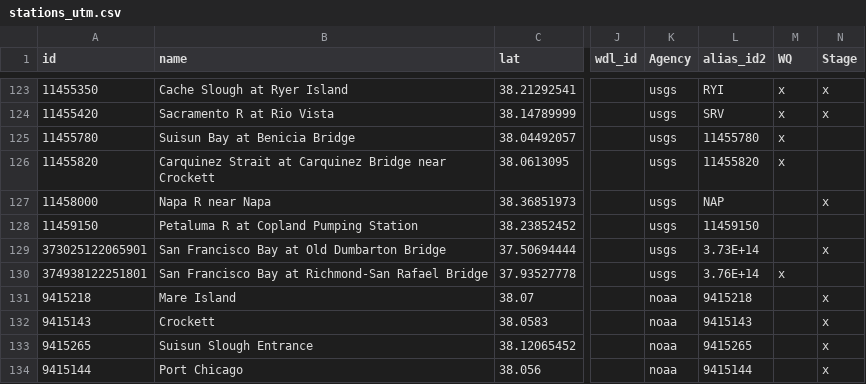
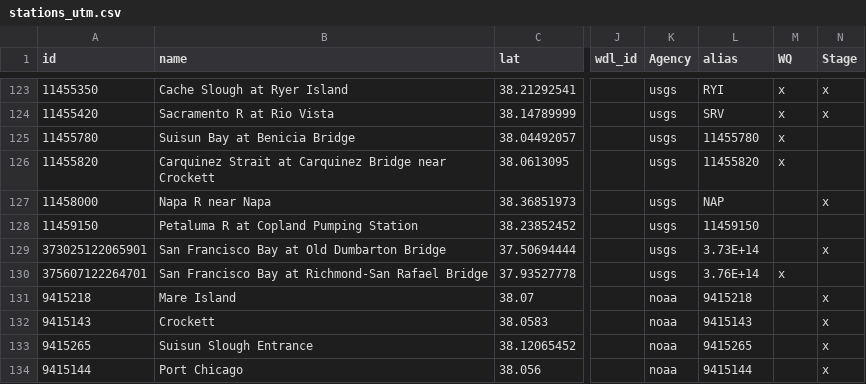
Before and after one commit to CADWRDeltaModeling/BayDeltaSCHISM, a CSV file: data/stations_utm.csv, drawn as a sheet; only a part is shown, gaps mark what is left out; the diff names each change by its address in the sheet, - before the commit and + after, or states it on an @@ line.

Commit message:
id for Richmond Bridge got knocked to duplicate alcatraz

```diff
--- a/data/stations_utm.csv
+++ b/data/stations_utm.csv
-L1: alias_id2
+L1: alias
-A130 (id): 374938122251801
+A130 (id): 375607122264701
```
